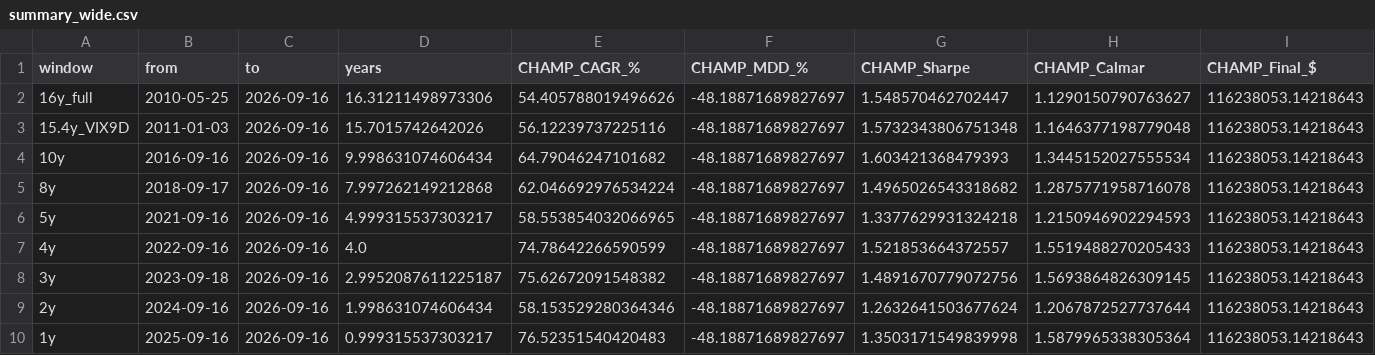
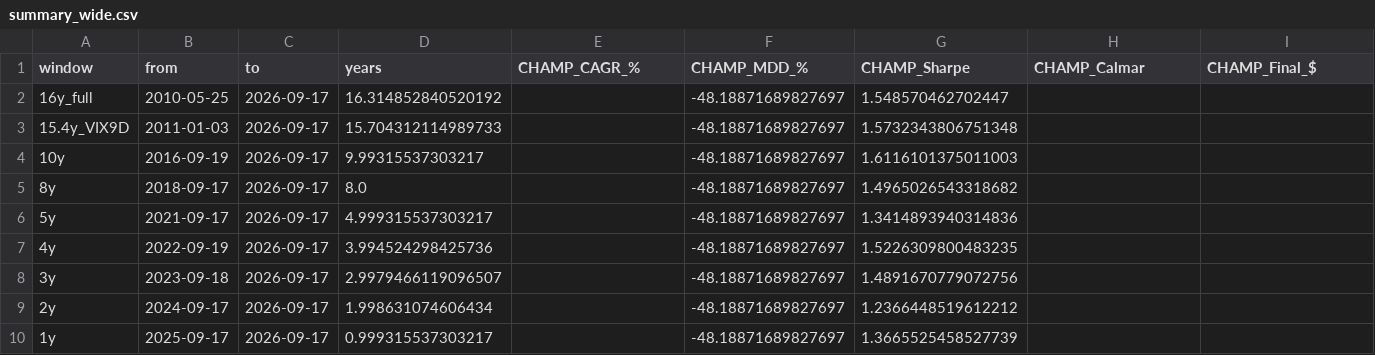
Before and after one commit to sunghakg/bube-v1-dashboard, a CSV file: data/champ_nomargin/summary_wide.csv, drawn as a sheet.

```diff
--- a/data/champ_nomargin/summary_wide.csv
+++ b/data/champ_nomargin/summary_wide.csv
@@ -1,10 +1,10 @@
 window,from,to,years,CHAMP_CAGR_%,CHAMP_MDD_%,CHAMP_Sharpe,CHAMP_Calmar,CHAMP_Final_$
-16y_full,2010-05-25,2026-09-16,16.31211498973306,54.405788019496626,-48.18871689827697,1.548570462702447,1.1290150790763627,116238053.14218643
-15.4y_VIX9D,2011-01-03,2026-09-16,15.7015742642026,56.12239737225116,-48.18871689827697,1.5732343806751348,1.1646377198779048,116238053.14218643
-10y,2016-09-16,2026-09-16,9.998631074606434,64.79046247101682,-48.18871689827697,1.603421368479393,1.3445152027555534,116238053.14218643
-8y,2018-09-17,2026-09-16,7.997262149212868,62.046692976534224,-48.18871689827697,1.4965026543318682,1.2875771958716078,116238053.14218643
-5y,2021-09-16,2026-09-16,4.999315537303217,58.553854032066965,-48.18871689827697,1.3377629931324218,1.2150946902294593,116238053.14218643
-4y,2022-09-16,2026-09-16,4.0,74.78642266590599,-48.18871689827697,1.521853664372557,1.5519488270205433,116238053.14218643
-3y,2023-09-18,2026-09-16,2.9952087611225187,75.62672091548382,-48.18871689827697,1.4891670779072756,1.5693864826309145,116238053.14218643
-2y,2024-09-16,2026-09-16,1.998631074606434,58.153529280364346,-48.18871689827697,1.2632641503677624,1.2067872527737644,116238053.14218643
-1y,2025-09-16,2026-09-16,0.999315537303217,76.52351540420483,-48.18871689827697,1.3503171549839998,1.5879965338305364,116238053.14218643
+16y_full,2010-05-25,2026-09-17,16.314852840520192,,-48.18871689827697,1.548570462702447,,
+15.4y_VIX9D,2011-01-03,2026-09-17,15.704312114989733,,-48.18871689827697,1.5732343806751348,,
+10y,2016-09-19,2026-09-17,9.99315537303217,,-48.18871689827697,1.6116101375011003,,
+8y,2018-09-17,2026-09-17,8.0,,-48.18871689827697,1.4965026543318682,,
+5y,2021-09-17,2026-09-17,4.999315537303217,,-48.18871689827697,1.3414893940314836,,
+4y,2022-09-19,2026-09-17,3.994524298425736,,-48.18871689827697,1.5226309800483235,,
+3y,2023-09-18,2026-09-17,2.9979466119096507,,-48.18871689827697,1.4891670779072756,,
+2y,2024-09-17,2026-09-17,1.998631074606434,,-48.18871689827697,1.2366448519612212,,
+1y,2025-09-17,2026-09-17,0.999315537303217,,-48.18871689827697,1.3665525458527739,,
```
Also changed, not shown: data/champ_nomargin/daily.csv, data/champ_nomargin/trades_champ.csv, 12 other files.
